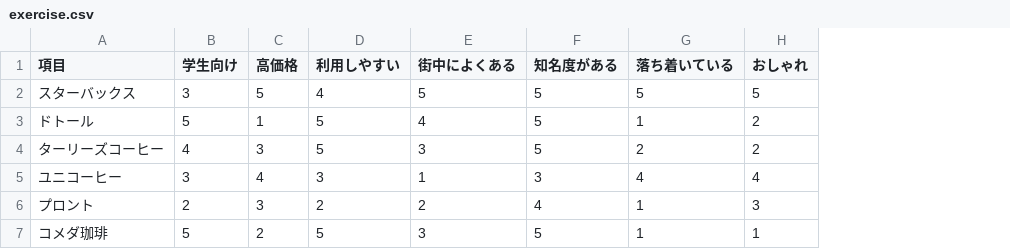
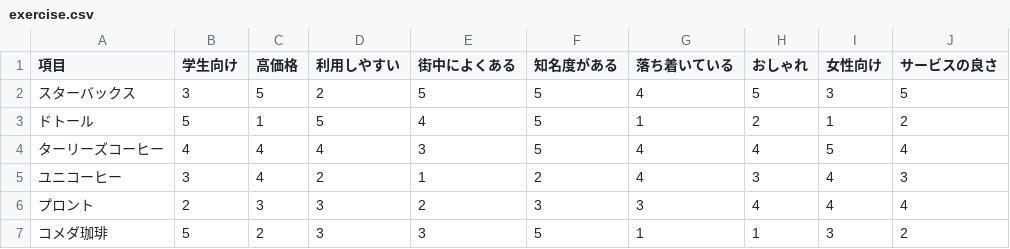
Before and after one commit to onomaaya/xbp, a CSV file: de34/exercise.csv, drawn as a sheet; the diff names each change by its address in the sheet, - before the commit and + after, or states it on an @@ line.

Commit message:
20230523

```diff
--- a/de34/exercise.csv
+++ b/de34/exercise.csv
+column I (女性向け), rows 2-7: 3 | 1 | 5 | 4 | 4 | 3
+column J (サービスの良さ), rows 2-7: 5 | 2 | 4 | 3 | 4 | 2
-D2 (利用しやすい): 4
+D2 (利用しやすい): 2
-G2 (落ち着いている): 5
+G2 (落ち着いている): 4
-C4 (高価格): 3
+C4 (高価格): 4
-D4 (利用しやすい): 5
+D4 (利用しやすい): 4
-G4 (落ち着いている): 2
+G4 (落ち着いている): 4
-H4 (おしゃれ): 2
+H4 (おしゃれ): 4
-D5 (利用しやすい): 3
+D5 (利用しやすい): 2
-F5 (知名度がある): 3
+F5 (知名度がある): 2
-H5 (おしゃれ): 4
+H5 (おしゃれ): 3
-D6 (利用しやすい): 2
+D6 (利用しやすい): 3
-F6 (知名度がある): 4
+F6 (知名度がある): 3
-G6 (落ち着いている): 1
+G6 (落ち着いている): 3
-H6 (おしゃれ): 3
+H6 (おしゃれ): 4
-D7 (利用しやすい): 5
+D7 (利用しやすい): 3
```
